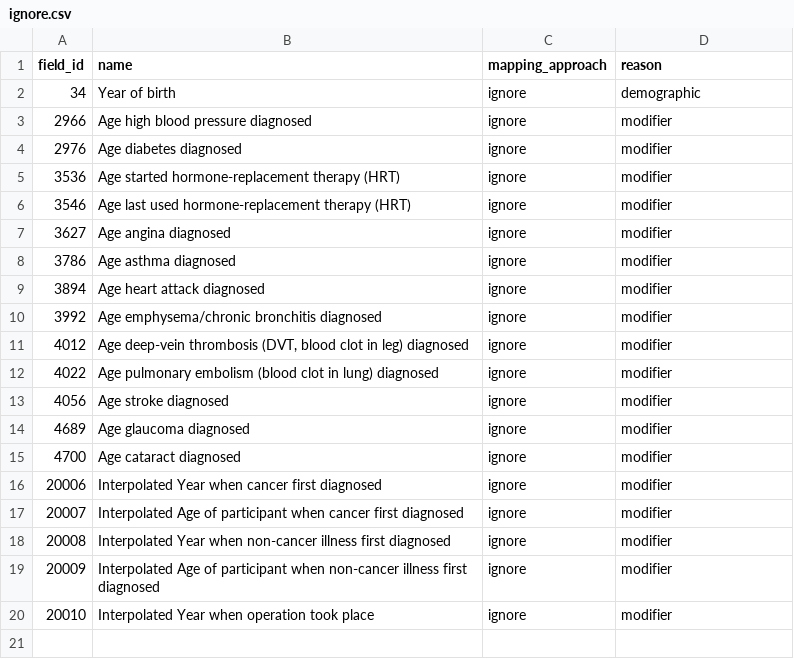
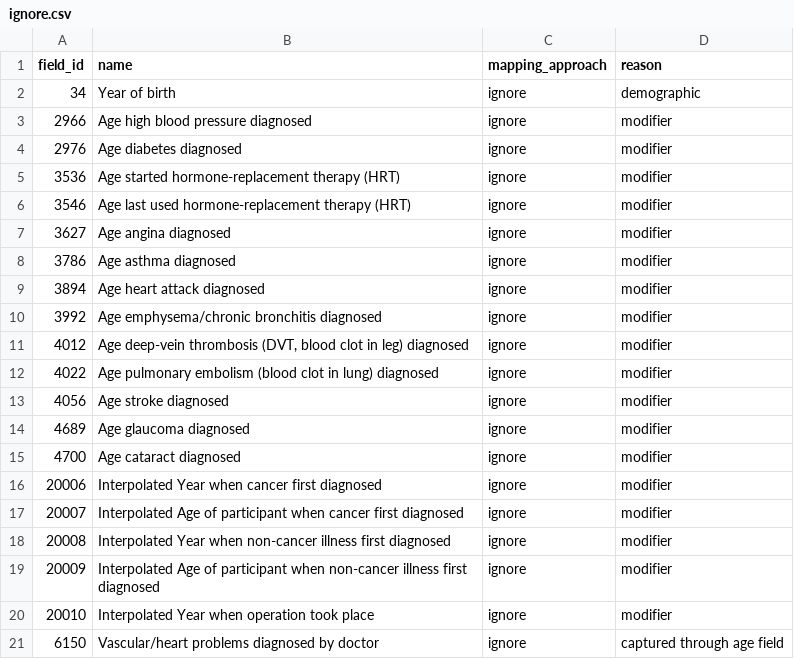
Before and after one commit to thehyve/ukbiobank-omop-etl, a CSV file: vocabulary/ignore.csv, drawn as a sheet; the diff names each change by its address in the sheet, - before the commit and + after, or states it on an @@ line.

Commit message:
split the mofified.csv, addded to ignore.csv the not_capture

```diff
--- a/vocabulary/ignore.csv
+++ b/vocabulary/ignore.csv
+row 21: 6150 | Vascular/heart problems diagnosed by doctor | ignore | captured through age field
```
Also changed, not shown: 5 other files.
